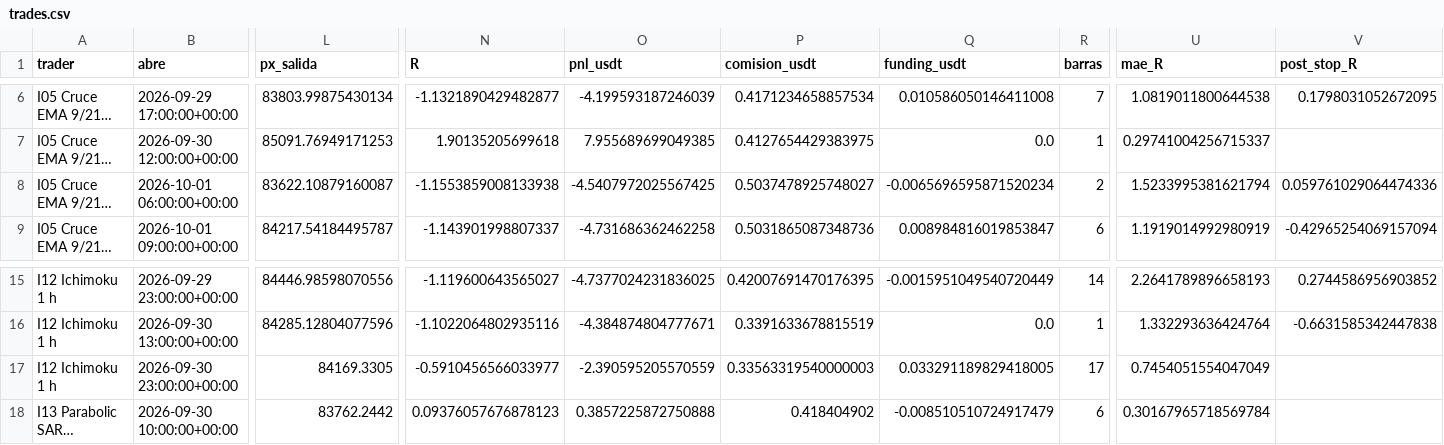
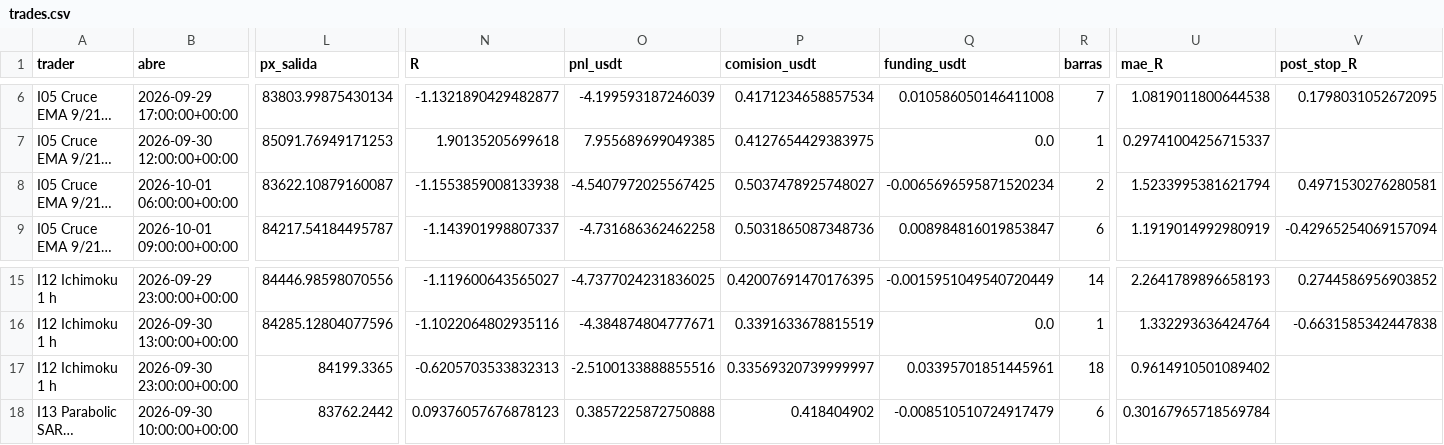
Before and after one commit to josecarrera2708-wq/viral-video-saas, a CSV file: millonary/paper_state/intradia/trades.csv, drawn as a sheet; only a part is shown, gaps mark what is left out; long unchanged cells end in …; the diff names each change by its address in the sheet, - before the commit and + after, or states it on an @@ line.

```diff
--- a/millonary/paper_state/intradia/trades.csv
+++ b/millonary/paper_state/intradia/trades.csv
-V8 (post_stop_R): 0.059761029064474336
+V8 (post_stop_R): 0.4971530276280581
-L17 (px_salida): 84169.3305
+L17 (px_salida): 84199.3365
-N17 (R): -0.5910456566033977
+N17 (R): -0.6205703533832313
-O17 (pnl_usdt): -2.390595205570559
+O17 (pnl_usdt): -2.5100133888855516
-P17 (comision_usdt): 0.33563319540000003
+P17 (comision_usdt): 0.33569320739999997
-Q17 (funding_usdt): 0.033291189829418005
+Q17 (funding_usdt): 0.03395701851445961
-R17 (barras): 17
+R17 (barras): 18
-U17 (mae_R): 0.7454051554047049
+U17 (mae_R): 0.9614910501089402
```
Also changed, not shown: 3 other files.
